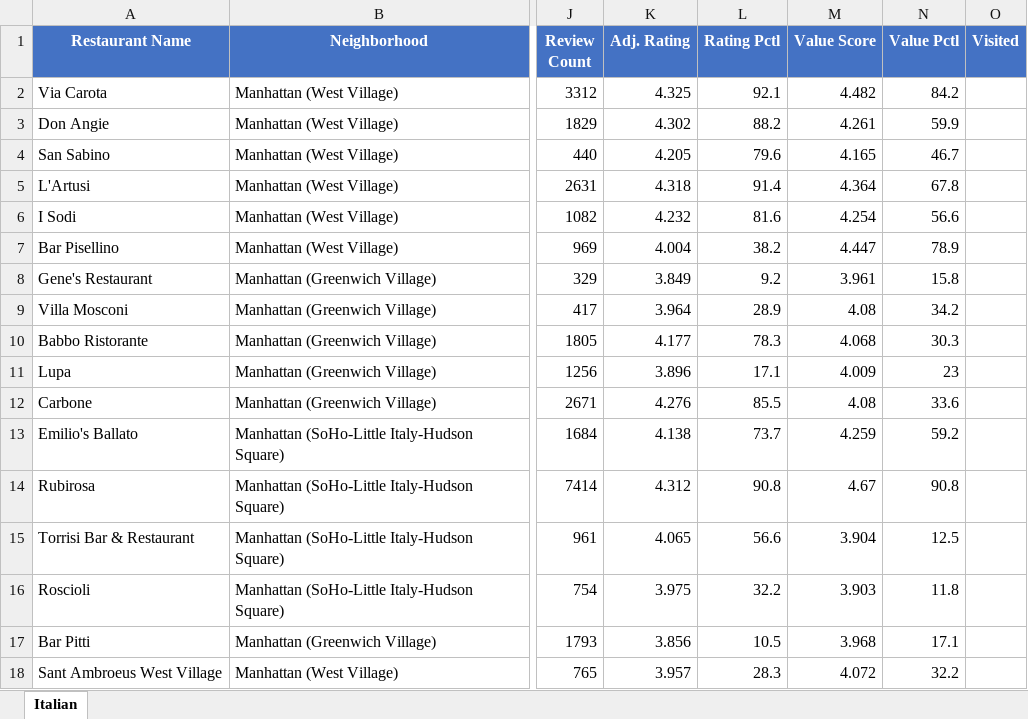
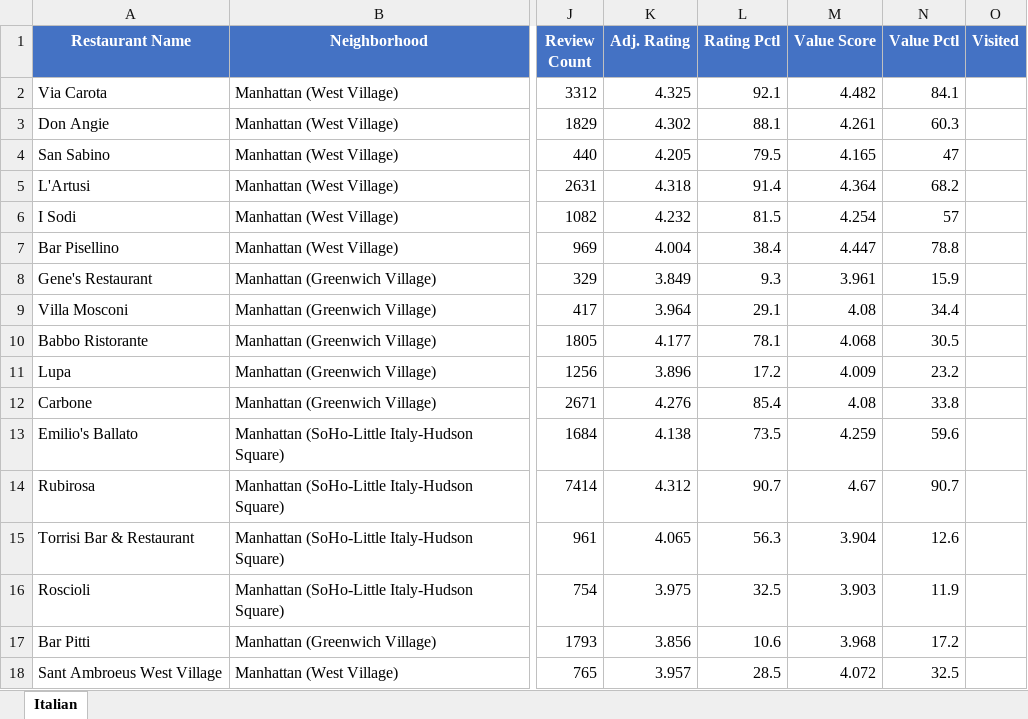
Before and after one commit to Kejjeh/omakase, an Excel workbook: Italian_Ratings.xlsx, sheet Italian, drawn as a sheet; only a part is shown, gaps mark what is left out; values as stored, in another font and other column widths than the file's, no borders; the diff covers the shown part only; the diff names each change by its address in the sheet, - before the commit and + after, or states it on an @@ line.

```diff
--- a/Italian_Ratings.xlsx (sheet Italian)
+++ b/Italian_Ratings.xlsx (sheet Italian)
-N2 (Value Pctl): 84.2
+N2 (Value Pctl): 84.1
-L3 (Rating Pctl): 88.2
+L3 (Rating Pctl): 88.1
-N3 (Value Pctl): 59.9
+N3 (Value Pctl): 60.3
-L4 (Rating Pctl): 79.6
+L4 (Rating Pctl): 79.5
-N4 (Value Pctl): 46.7
+N4 (Value Pctl): 47
-N5 (Value Pctl): 67.8
+N5 (Value Pctl): 68.2
-L6 (Rating Pctl): 81.6
+L6 (Rating Pctl): 81.5
-N6 (Value Pctl): 56.6
+N6 (Value Pctl): 57
-L7 (Rating Pctl): 38.2
+L7 (Rating Pctl): 38.4
-N7 (Value Pctl): 78.9
+N7 (Value Pctl): 78.8
-L8 (Rating Pctl): 9.2
+L8 (Rating Pctl): 9.3
-N8 (Value Pctl): 15.8
+N8 (Value Pctl): 15.9
-L9 (Rating Pctl): 28.9
+L9 (Rating Pctl): 29.1
-N9 (Value Pctl): 34.2
+N9 (Value Pctl): 34.4
-L10 (Rating Pctl): 78.3
+L10 (Rating Pctl): 78.1
-N10 (Value Pctl): 30.3
+N10 (Value Pctl): 30.5
-L11 (Rating Pctl): 17.1
+L11 (Rating Pctl): 17.2
-N11 (Value Pctl): 23
+N11 (Value Pctl): 23.2
-L12 (Rating Pctl): 85.5
+L12 (Rating Pctl): 85.4
-N12 (Value Pctl): 33.6
+N12 (Value Pctl): 33.8
-L13 (Rating Pctl): 73.7
+L13 (Rating Pctl): 73.5
-N13 (Value Pctl): 59.2
+N13 (Value Pctl): 59.6
-L14 (Rating Pctl): 90.8
+L14 (Rating Pctl): 90.7
-N14 (Value Pctl): 90.8
+N14 (Value Pctl): 90.7
-L15 (Rating Pctl): 56.6
+L15 (Rating Pctl): 56.3
-N15 (Value Pctl): 12.5
+N15 (Value Pctl): 12.6
-L16 (Rating Pctl): 32.2
+L16 (Rating Pctl): 32.5
-N16 (Value Pctl): 11.8
+N16 (Value Pctl): 11.9
-L17 (Rating Pctl): 10.5
+L17 (Rating Pctl): 10.6
-N17 (Value Pctl): 17.1
+N17 (Value Pctl): 17.2
-L18 (Rating Pctl): 28.3
+L18 (Rating Pctl): 28.5
-N18 (Value Pctl): 32.2
+N18 (Value Pctl): 32.5
```
Also changed, not shown: 2 removed rows and 220 edited cells elsewhere in this sheet, Kensington_Ratings.xlsx, Omakase_Ratings.xlsx, 14 other files.
